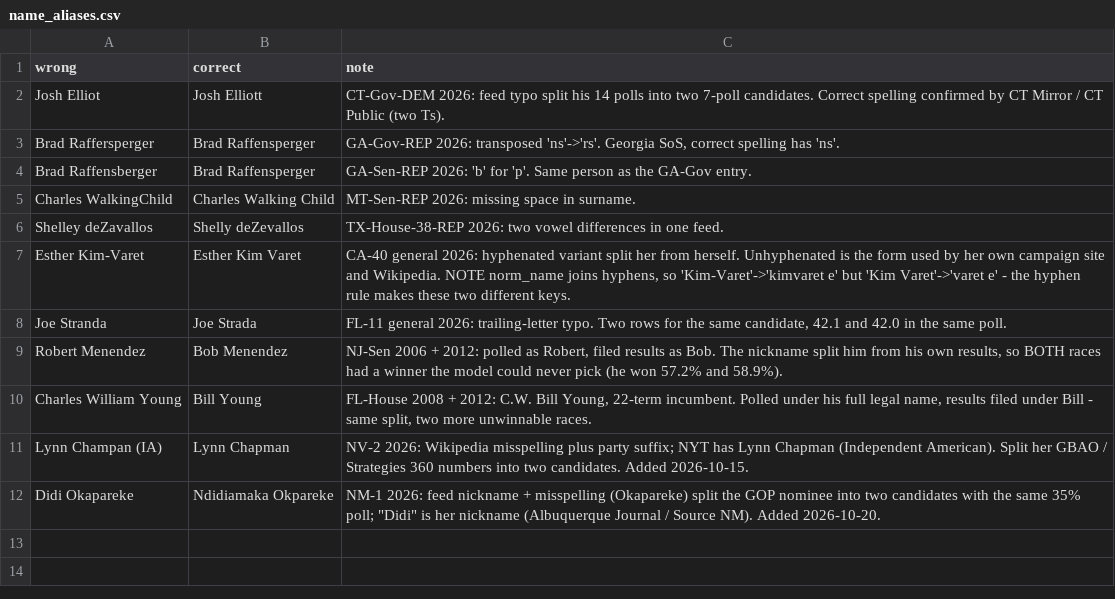
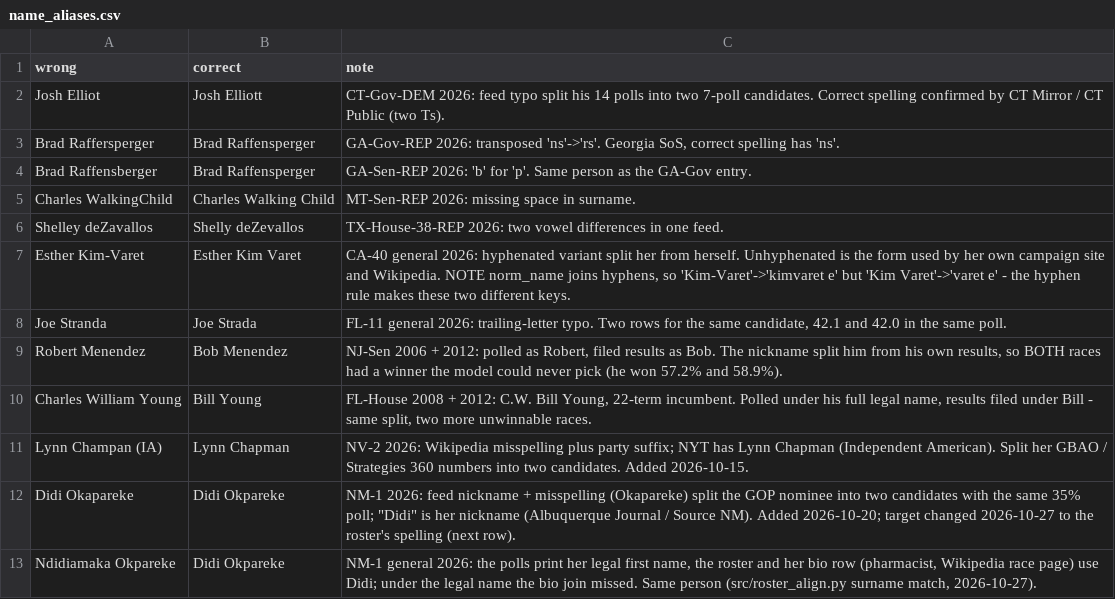
Before and after one commit to pjmerica/Polls-prediction-model, a CSV file: data/name_aliases.csv, drawn as a sheet.

Commit message:
Re-tune stability (audit M5): win and no-polls rankers average the top 5 settings x 3 seeds; roster and nominee gate checks; calibration detail; September economy; stale-poll age; CONCERNS items closed

```diff
--- a/data/name_aliases.csv
+++ b/data/name_aliases.csv
@@ -11,2 +11,3 @@ Charles William Young,Bill Young,"FL-House 2008 + 2012: C.W. Bill Young, 22-term
 Lynn Champan (IA),Lynn Chapman,"NV-2 2026: Wikipedia misspelling plus party suffix; NYT has Lynn Chapman (Independent American). Split her GBAO / Strategies 360 numbers into two candidates. Added 2026-10-15."
-Didi Okapareke,Ndidiamaka Okpareke,"NM-1 2026: feed nickname + misspelling (Okapareke) split the GOP nominee into two candidates with the same 35% poll; ""Didi"" is her nickname (Albuquerque Journal / Source NM). Added 2026-10-20."
+Didi Okapareke,Didi Okpareke,"NM-1 2026: feed nickname + misspelling (Okapareke) split the GOP nominee into two candidates with the same 35% poll; ""Didi"" is her nickname (Albuquerque Journal / Source NM). Added 2026-10-20; target changed 2026-10-27 to the roster's spelling (next row)."
+Ndidiamaka Okpareke,Didi Okpareke,"NM-1 general 2026: the polls print her legal first name, the roster and her bio row (pharmacist, Wikipedia race page) use Didi; under the legal name the bio join missed. Same person (src/roster_align.py surname match, 2026-10-27)."
```
Also changed, not shown: data/macro_monthly.csv, data/umcsent_fred.csv, 52 other files.
